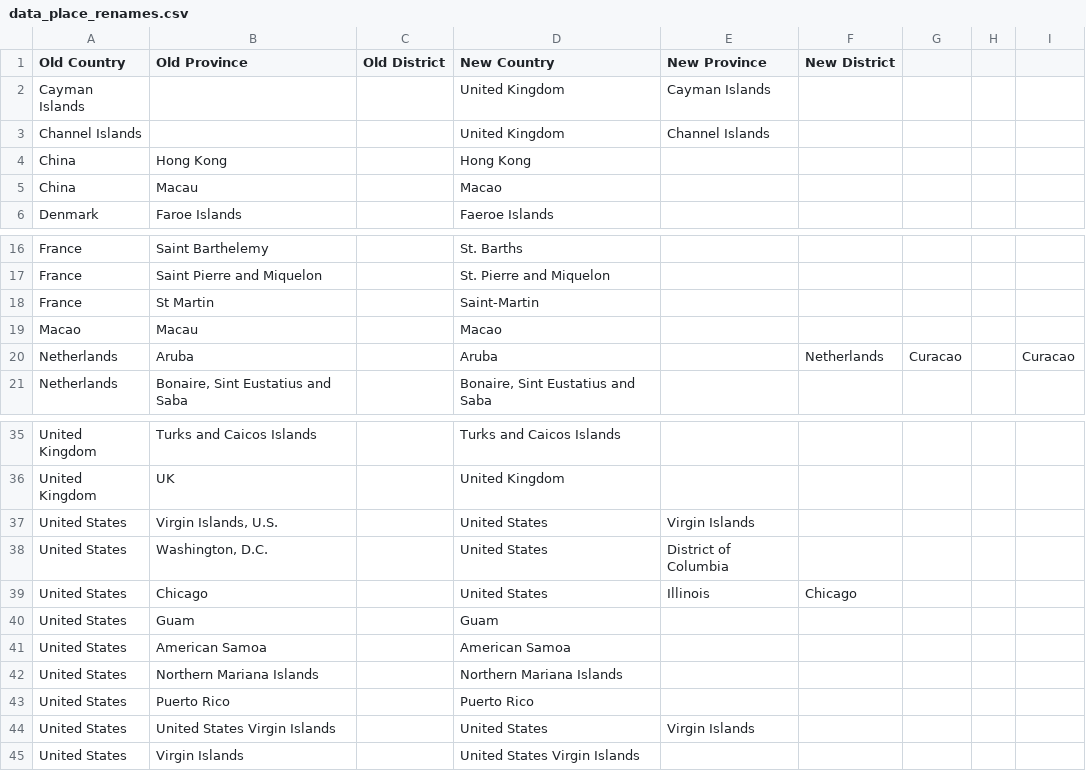
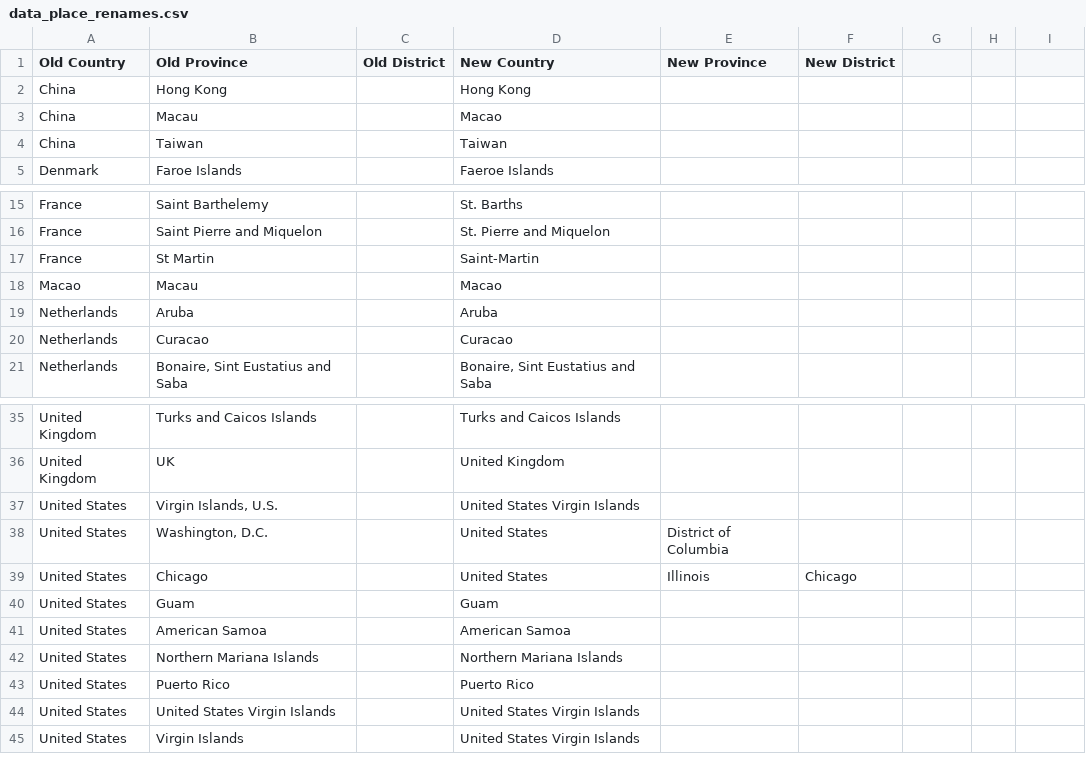
Before and after one commit to mherreshoff/c19map, a CSV file: recon/data_place_renames.csv, drawn as a sheet; only a part is shown, gaps mark what is left out.

```diff
--- a/recon/data_place_renames.csv
+++ b/recon/data_place_renames.csv
@@ -1,6 +1,5 @@
 Old Country,Old Province,Old District,New Country,New Province,New District
-Cayman Islands,,,United Kingdom,Cayman Islands,
-Channel Islands,,,United Kingdom,Channel Islands,
 China,Hong Kong,,Hong Kong,,
 China,Macau,,Macao,,
+China,Taiwan,,Taiwan,,
 Denmark,Faroe Islands,,Faeroe Islands,,
@@ -19,3 +18,4 @@ France,St Martin,,Saint-Martin,,
 Macao,Macau,,Macao,,
-Netherlands,Aruba,,Aruba,, Netherlands,Curacao,,Curacao,,
+Netherlands,Aruba,,Aruba,,
+Netherlands,Curacao,,Curacao,,
 Netherlands,"Bonaire, Sint Eustatius and Saba",,"Bonaire, Sint Eustatius and Saba",,
@@ -36,3 +36,3 @@ United Kingdom,Turks and Caicos Islands,,Turks and Caicos Islands,,
 United Kingdom,UK,,United Kingdom,,
-United States,"Virgin Islands, U.S.",,United States,Virgin Islands,
+United States,"Virgin Islands, U.S.",,United States Virgin Islands,,
 United States,"Washington, D.C.",,United States,District of Columbia,
@@ -43,3 +43,3 @@ United States,Northern Mariana Islands,,Northern Mariana Islands,,
 United States,Puerto Rico,,Puerto Rico,,
-United States,United States Virgin Islands,,United States,Virgin Islands,,
+United States,United States Virgin Islands,,United States Virgin Islands,,
 United States,Virgin Islands,,United States Virgin Islands,,
```
Also changed, not shown: 2 other files.
